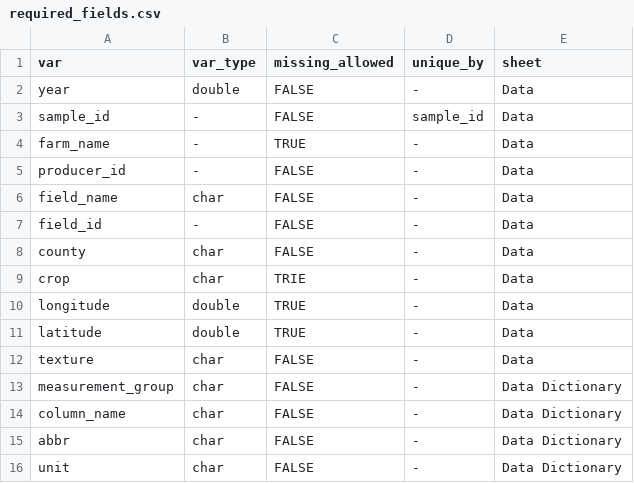
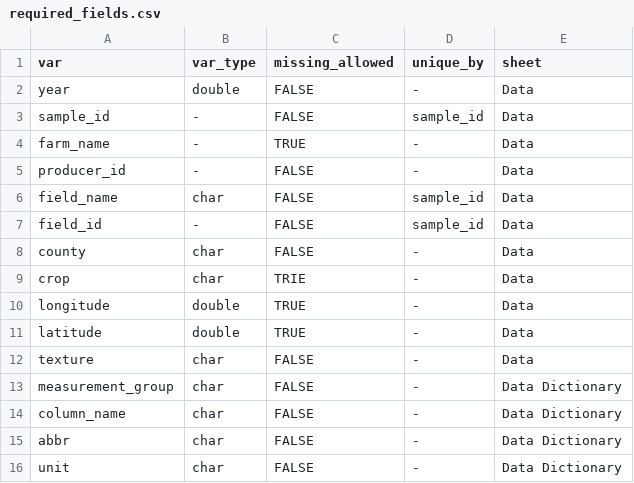
Before and after one commit to WA-Department-of-Agriculture/dirt-data-reports, a CSV file: app/files/required_fields.csv, drawn as a sheet.

```diff
--- a/app/files/required_fields.csv
+++ b/app/files/required_fields.csv
@@ -5,4 +5,4 @@ farm_name,-,TRUE,-,Data
 producer_id,-,FALSE,-,Data
-field_name,char,FALSE,-,Data
-field_id,-,FALSE,-,Data
+field_name,char,FALSE,sample_id,Data
+field_id,-,FALSE,sample_id,Data
 county,char,FALSE,-,Data
```
Also changed, not shown: 7 other files.
